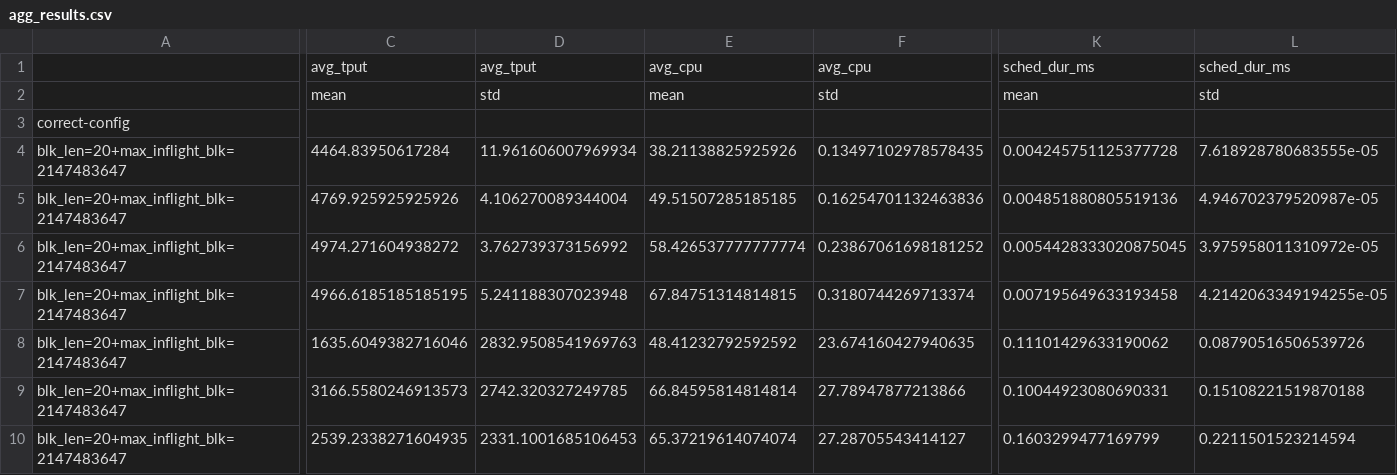
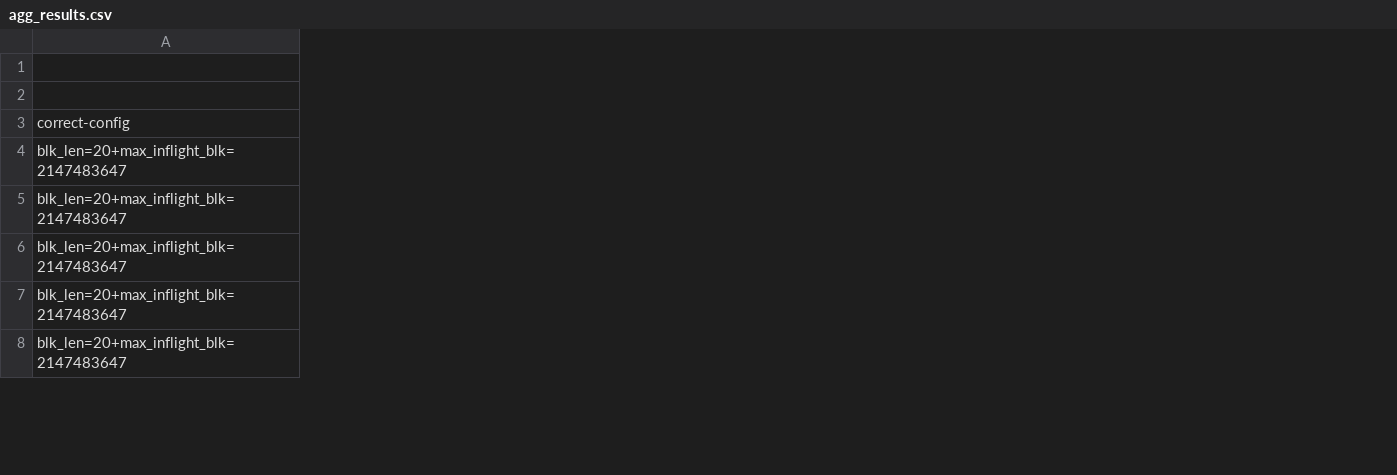
Before and after one commit to qusuyan/CBox, a CSV file: experiment/data/Avax-BlkLen/agg_results.csv, drawn as a sheet; only a part is shown, gaps mark what is left out; removed rows and columns are numbered as before the commit, all else as after; rows hold the shown columns only; the diff covers the shown part only; the diff names each change by its address in the sheet, - before the commit and + after, or states it on an @@ line.

```diff
--- a/experiment/data/Avax-BlkLen/agg_results.csv
+++ b/experiment/data/Avax-BlkLen/agg_results.csv
-column C, rows 1-8: avg_tput | mean |  | 4464.83950617284 | 4769.925925925926 | 4974.271604938272 | 4966.6185185185195 | 1635.6049382716046
-column D, rows 1-8: avg_tput | std |  | 11.961606007969934 | 4.106270089344004 | 3.762739373156992 | 5.241188307023948 | 2832.9508541969763
-column E, rows 1-8: avg_cpu | mean |  | 38.21138825925926 | 49.51507285185185 | 58.426537777777774 | 67.84751314814815 | 48.41232792592592
-column F, rows 1-8: avg_cpu | std |  | 0.13497102978578435 | 0.16254701132463836 | 0.23867061698181252 | 0.3180744269713374 | 23.674160427940635
-column K, rows 1-8: sched_dur_ms | mean |  | 0.004245751125377728 | 0.004851880805519136 | 0.0054428333020875045 | 0.007195649633193458 | 0.11101429633190062
-column L, rows 1-8: sched_dur_ms | std |  | 7.618928780683555e-05 | 4.946702379520987e-05 | 3.975958011310972e-05 | 4.2142063349194255e-05 | 0.08790516506539726
-row 9: blk_len=20+max_inflight_blk=2147483647 | 3166.5580246913573 | 2742.320327249785 | 66.84595814814814 | 27.78947877213866 | 0.10044923080690331 | 0.15108221519870188
-row 10: blk_len=20+max_inflight_blk=2147483647 | 2539.2338271604935 | 2331.1001685106453 | 65.37219614074074 | 27.28705543414127 | 0.1603299477169799 | 0.2211501523214594
```
Also changed, not shown: 1 added row, 3 removed rows, 8 added columns and 29 edited cells elsewhere in this file, experiment/data/Aptos-vs-Diem/agg_results.csv, experiment/data/Avax-Pref-Cache/agg_results.csv, 30 other files.
